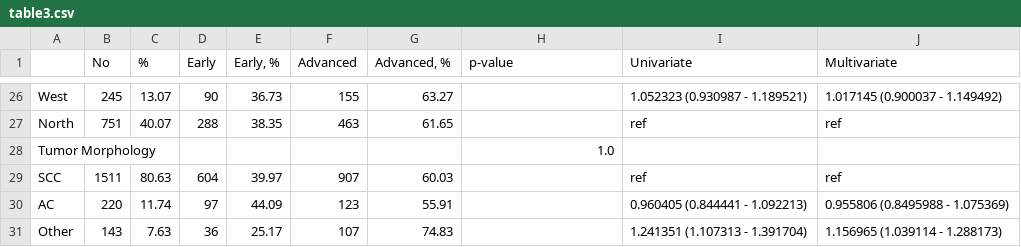
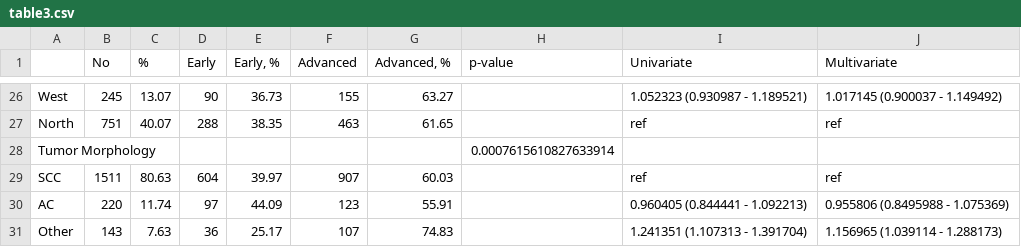
Before and after one commit to hateart/aleksandra_stats, a CSV file: table3.csv, drawn as a sheet; only a part is shown, gaps mark what is left out; the diff names each change by its address in the sheet, - before the commit and + after, or states it on an @@ line.

```diff
--- a/table3.csv
+++ b/table3.csv
-H28 (p-value): 1.0
+H28 (p-value): 0.0007615610827633914
```
Also changed, not shown: 1 other file.
